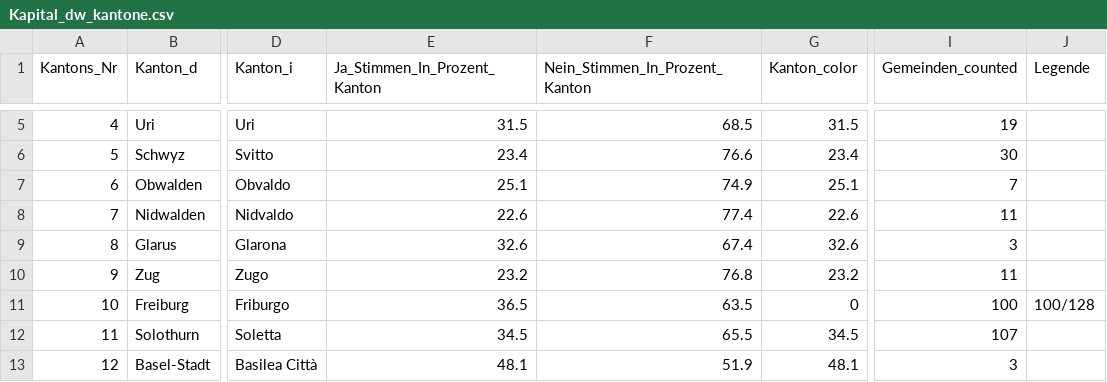
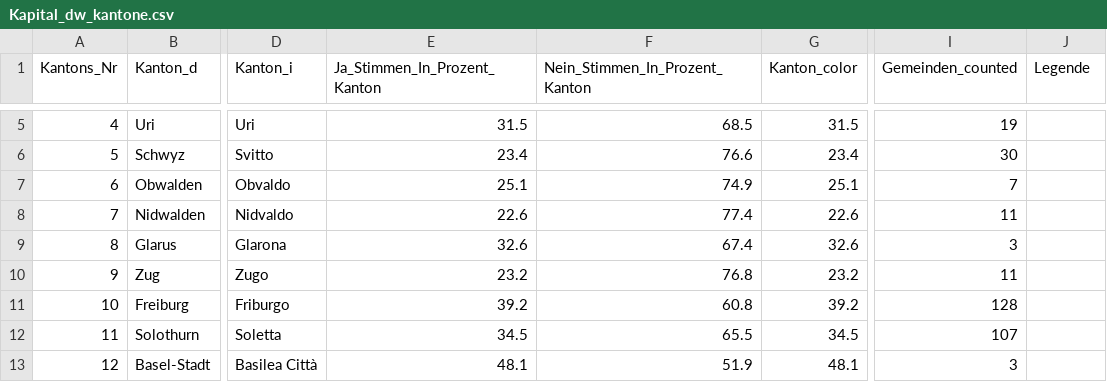
Before and after one commit to awp-finanznachrichten/lena_september2021, a CSV file: Output/Kapital_dw_kantone.csv, drawn as a sheet; only a part is shown, gaps mark what is left out; the diff names each change by its address in the sheet, - before the commit and + after, or states it on an @@ line.

```diff
--- a/Output/Kapital_dw_kantone.csv
+++ b/Output/Kapital_dw_kantone.csv
-E11 (Ja_Stimmen_In_Prozent_Kanton): 36.5
+E11 (Ja_Stimmen_In_Prozent_Kanton): 39.2
-F11 (Nein_Stimmen_In_Prozent_Kanton): 63.5
+F11 (Nein_Stimmen_In_Prozent_Kanton): 60.8
-G11 (Kanton_color): 0
+G11 (Kanton_color): 39.2
-I11 (Gemeinden_counted): 100
+I11 (Gemeinden_counted): 128
-J11 (Legende): 100/128
+J11 (Legende): (empty)
```
Also changed, not shown: Output/Ehe_all_data.csv, Output/Ehe_dw_kantone.csv, 5 other files.
